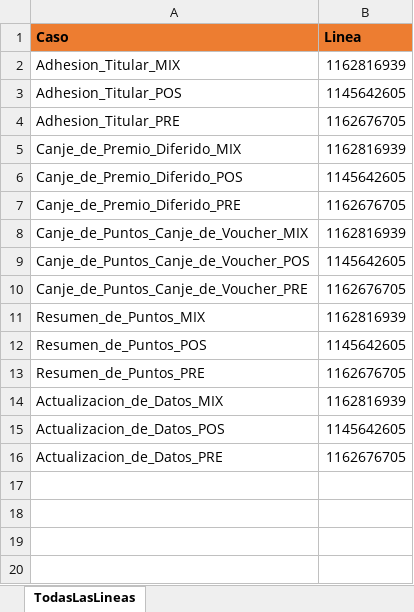
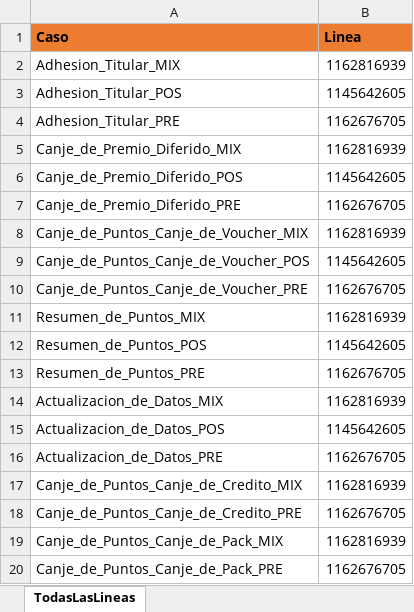
Before and after one commit to Juanpaler/seleniumTest, an Excel workbook: LineasClubPersonalFront.xlsx, sheet TodasLasLineas, drawn as a sheet; values as stored, in another font and other column widths than the file's, no borders; the diff names each change by its address in the sheet, - before the commit and + after, or states it on an @@ line.

Commit message:
Casos club y metodos

```diff
--- a/LineasClubPersonalFront.xlsx (sheet TodasLasLineas)
+++ b/LineasClubPersonalFront.xlsx (sheet TodasLasLineas)
+row 17: Canje_de_Puntos_Canje_de_Credito_MIX | 1162816939
+row 18: Canje_de_Puntos_Canje_de_Credito_PRE | 1162676705
+row 19: Canje_de_Puntos_Canje_de_Pack_MIX | 1162816939
+row 20: Canje_de_Puntos_Canje_de_Pack_PRE | 1162676705
```
Also changed, not shown: 2 other files.
